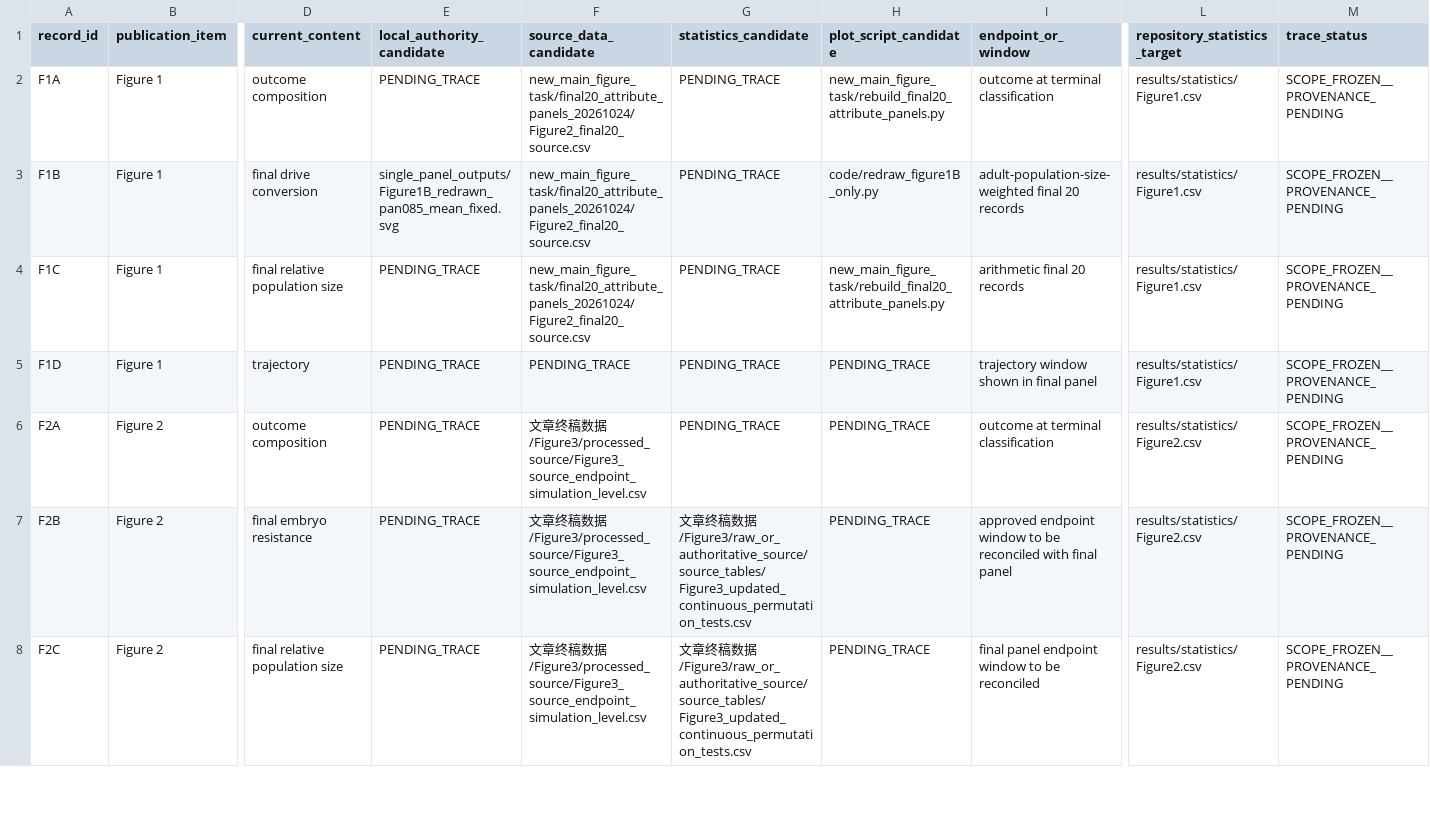
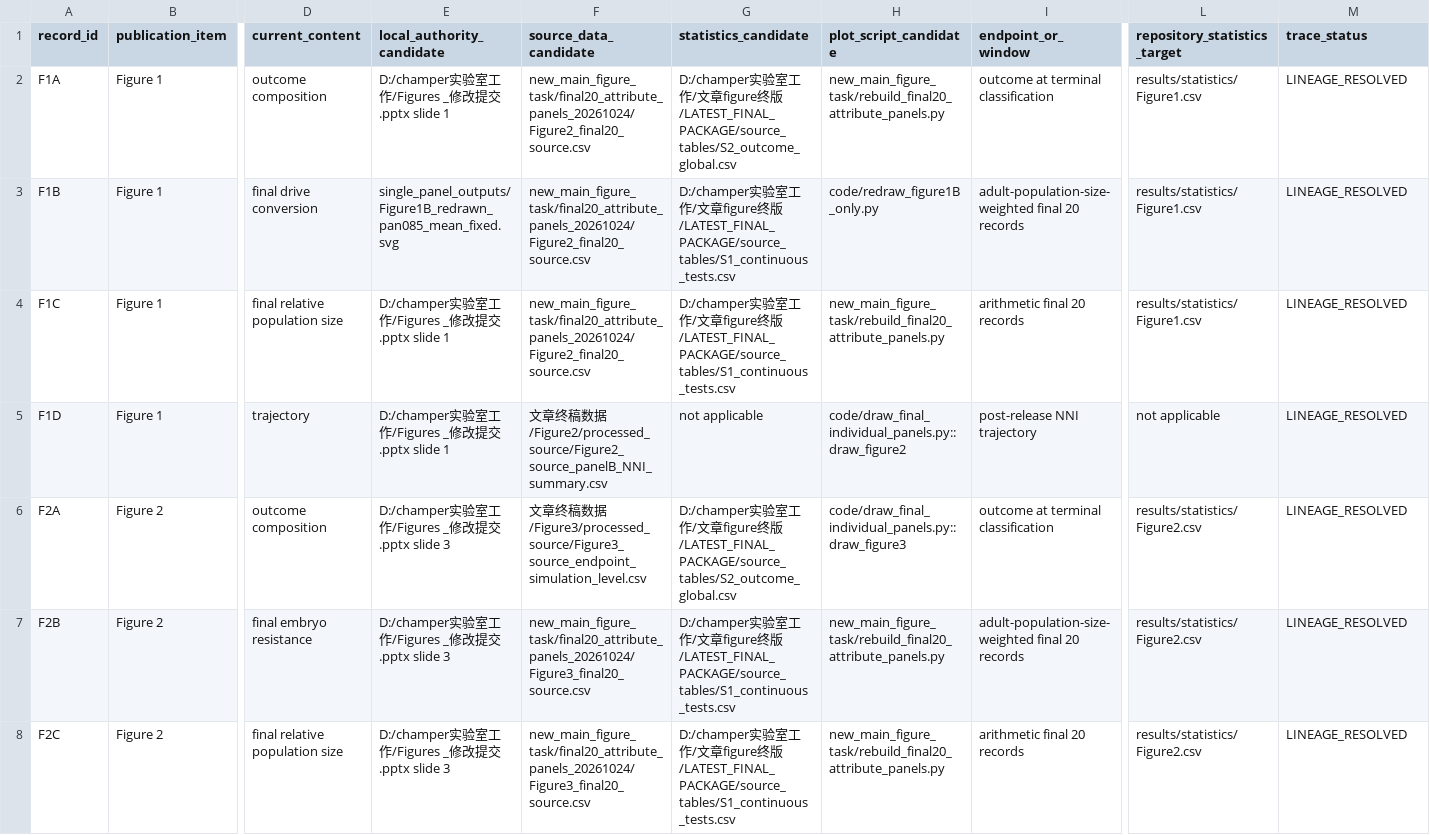
Before and after one commit to xinga1516/evolution-to-gene-drive, a CSV file: config/figure_data_map.csv, drawn as a sheet; only a part is shown, gaps mark what is left out; the diff covers the shown part only; the diff names each change by its address in the sheet, - before the commit and + after, or states it on an @@ line.

Commit message:
audit authoritative figure lineage

```diff
--- a/config/figure_data_map.csv
+++ b/config/figure_data_map.csv
-E2 (local_authority_candidate): PENDING_TRACE
+E2 (local_authority_candidate): D:/champer实验室工作/Figures _修改提交.pptx slide 1
-G2 (statistics_candidate): PENDING_TRACE
+G2 (statistics_candidate): D:/champer实验室工作/文章figure终版/LATEST_FINAL_PACKAGE/source_tables/S2_outcome_global.csv
-M2:M8 (trace_status): SCOPE_FROZEN__PROVENANCE_PENDING
+M2:M8 (trace_status): LINEAGE_RESOLVED
-G3:G4 (statistics_candidate): PENDING_TRACE
+G3:G4 (statistics_candidate): D:/champer实验室工作/文章figure终版/LATEST_FINAL_PACKAGE/source_tables/S1_continuous_tests.csv
-E4:E5 (local_authority_candidate): PENDING_TRACE
+E4:E5 (local_authority_candidate): D:/champer实验室工作/Figures _修改提交.pptx slide 1
-F5 (source_data_candidate): PENDING_TRACE
+F5 (source_data_candidate): 文章终稿数据/Figure2/processed_source/Figure2_source_panelB_NNI_summary.csv
-G5 (statistics_candidate): PENDING_TRACE
+G5 (statistics_candidate): not applicable
-H5 (plot_script_candidate): PENDING_TRACE
+H5 (plot_script_candidate): code/draw_final_individual_panels.py::draw_figure2
-I5 (endpoint_or_window): trajectory window shown in final panel
+I5 (endpoint_or_window): post-release NNI trajectory
-L5 (repository_statistics_target): results/statistics/Figure1.csv
+L5 (repository_statistics_target): not applicable
-E6:E8 (local_authority_candidate): PENDING_TRACE
+E6:E8 (local_authority_candidate): D:/champer实验室工作/Figures _修改提交.pptx slide 3
-G6 (statistics_candidate): PENDING_TRACE
+G6 (statistics_candidate): D:/champer实验室工作/文章figure终版/LATEST_FINAL_PACKAGE/source_tables/S2_outcome_global.csv
-H6 (plot_script_candidate): PENDING_TRACE
+H6 (plot_script_candidate): code/draw_final_individual_panels.py::draw_figure3
-F7:F8 (source_data_candidate): 文章终稿数据/Figure3/processed_source/Figure3_source_endpoint_simulation_level.csv
+F7:F8 (source_data_candidate): new_main_figure_task/final20_attribute_panels_20261024/Figure3_final20_source.csv
-G7:G8 (statistics_candidate): 文章终稿数据/Figure3/raw_or_authoritative_source/source_tables/Figure3_updated_continuous_permutation_tests.csv
+G7:G8 (statistics_candidate): D:/champer实验室工作/文章figure终版/LATEST_FINAL_PACKAGE/source_tables/S1_continuous_tests.csv
-H7:H8 (plot_script_candidate): PENDING_TRACE
+H7:H8 (plot_script_candidate): new_main_figure_task/rebuild_final20_attribute_panels.py
-I7 (endpoint_or_window): approved endpoint window to be reconciled with final panel
+I7 (endpoint_or_window): adult-population-size-weighted final 20 records
-I8 (endpoint_or_window): final panel endpoint window to be reconciled
+I8 (endpoint_or_window): arithmetic final 20 records
```
Also changed, not shown: 93 edited cells elsewhere in this file, 2 other files.
